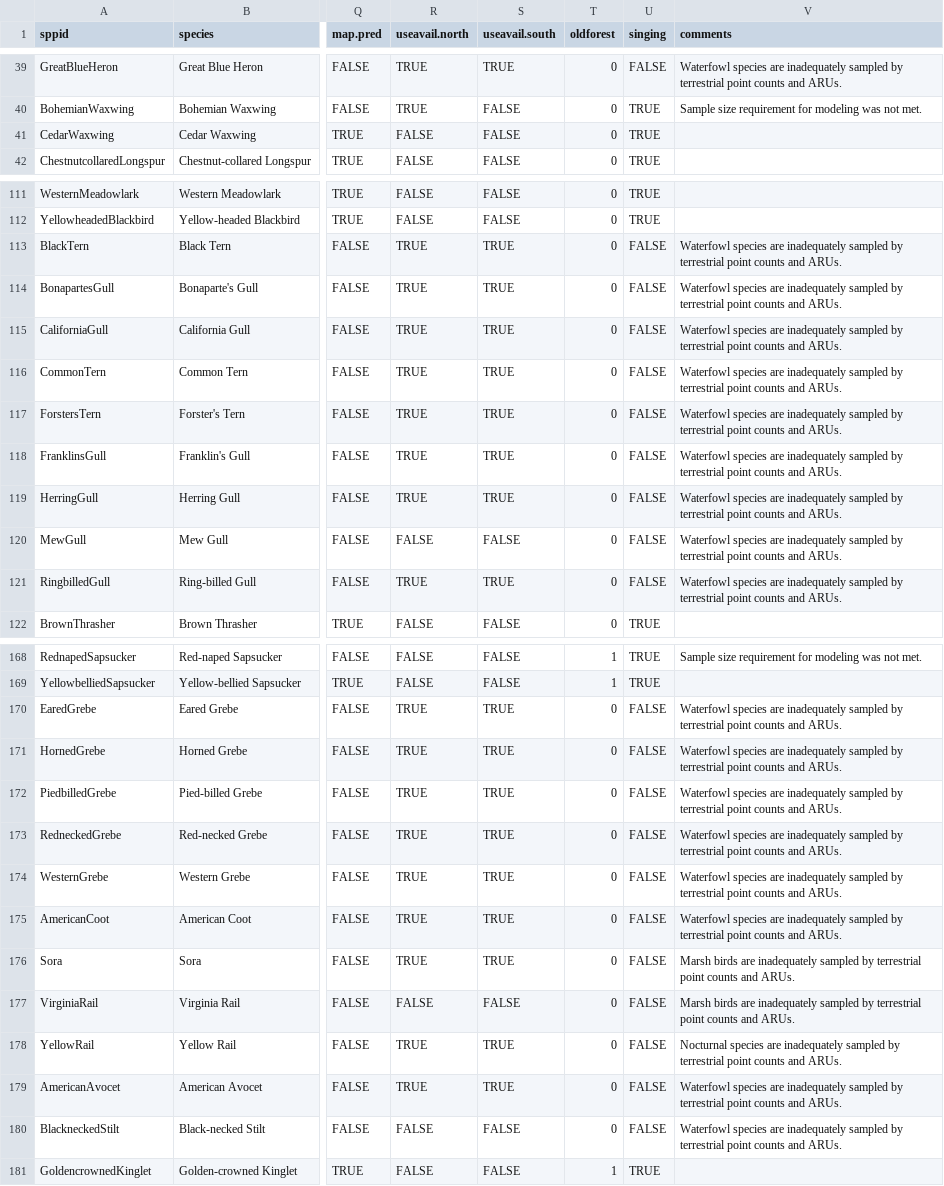
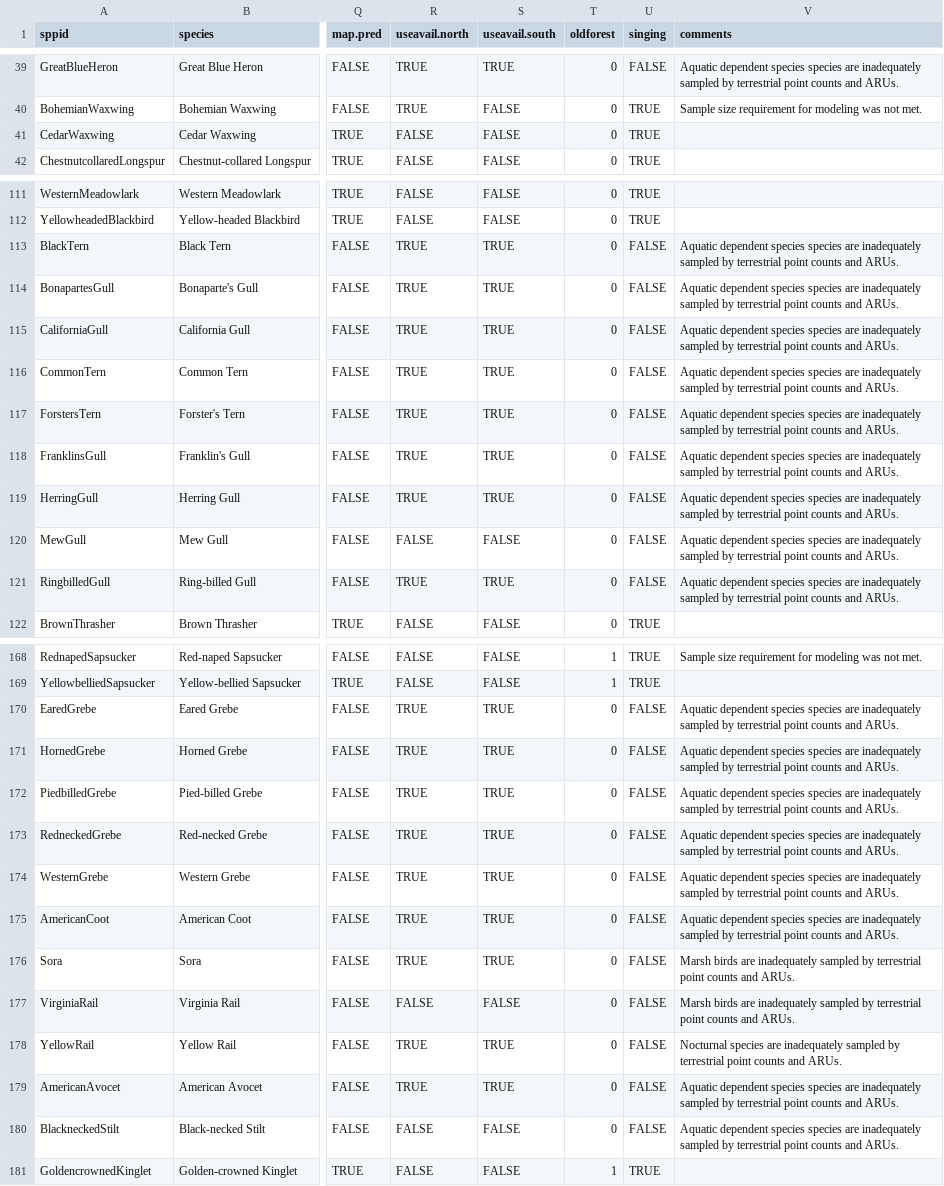
Before and after one commit to psolymos/abmispecies, a CSV file: _data/birds.csv, drawn as a sheet; only a part is shown, gaps mark what is left out; the diff covers the shown part only; the diff names each change by its address in the sheet, - before the commit and + after, or states it on an @@ line.

Commit message:
waterfowl

```diff
--- a/_data/birds.csv
+++ b/_data/birds.csv
-V39 (comments): Waterfowl species are…
+V39 (comments): Aquatic dependent species species are…
-V113:V121 (comments): Waterfowl species are…
+V113:V121 (comments): Aquatic dependent species species are…
-V170:V175 (comments): Waterfowl species are…
+V170:V175 (comments): Aquatic dependent species species are…
-V179:V180 (comments): Waterfowl species are…
+V179:V180 (comments): Aquatic dependent species species are…
```
Also changed, not shown: 31 edited cells elsewhere in this file.
